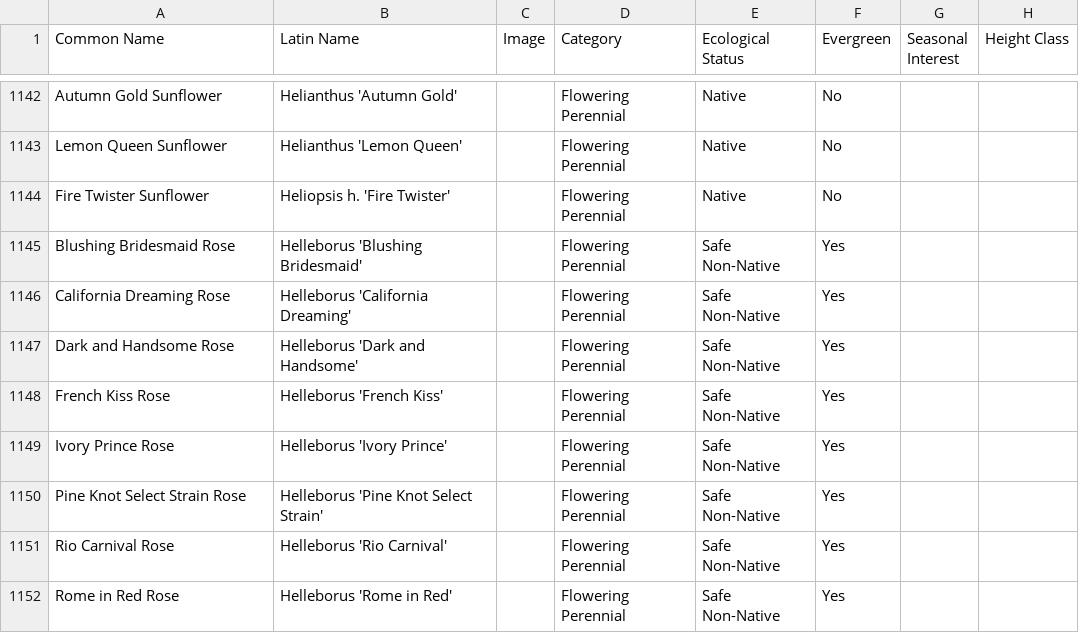
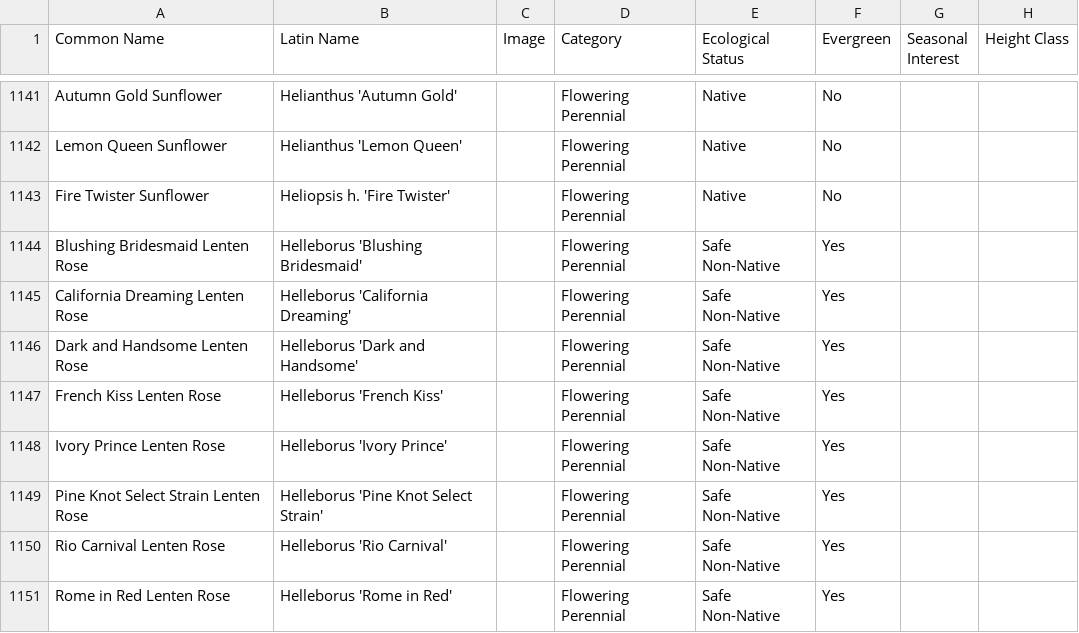
Before and after one commit to rsummmmers/plant-finder, a CSV file: dev/plants.csv, drawn as a sheet; only a part is shown, gaps mark what is left out; addresses are those after the commit; the diff covers the shown part only; the diff names each change by its address in the sheet, - before the commit and + after, or states it on an @@ line.

```diff
--- a/dev/plants.csv
+++ b/dev/plants.csv
-A1144 (Common Name): Blushing Bridesmaid Rose
+A1144 (Common Name): Blushing Bridesmaid Lenten Rose
-A1145 (Common Name): California Dreaming Rose
+A1145 (Common Name): California Dreaming Lenten Rose
-A1146 (Common Name): Dark and Handsome Rose
+A1146 (Common Name): Dark and Handsome Lenten Rose
-A1147 (Common Name): French Kiss Rose
+A1147 (Common Name): French Kiss Lenten Rose
-A1148 (Common Name): Ivory Prince Rose
+A1148 (Common Name): Ivory Prince Lenten Rose
-A1149 (Common Name): Pine Knot Select Strain Rose
+A1149 (Common Name): Pine Knot Select Strain Lenten Rose
-A1150 (Common Name): Rio Carnival Rose
+A1150 (Common Name): Rio Carnival Lenten Rose
-A1151 (Common Name): Rome in Red Rose
+A1151 (Common Name): Rome in Red Lenten Rose
```
Also changed, not shown: 1 removed row and 11 edited cells elsewhere in this file, 2 other files.
